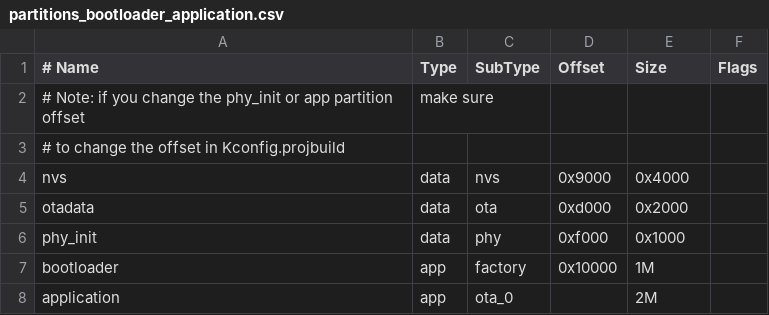
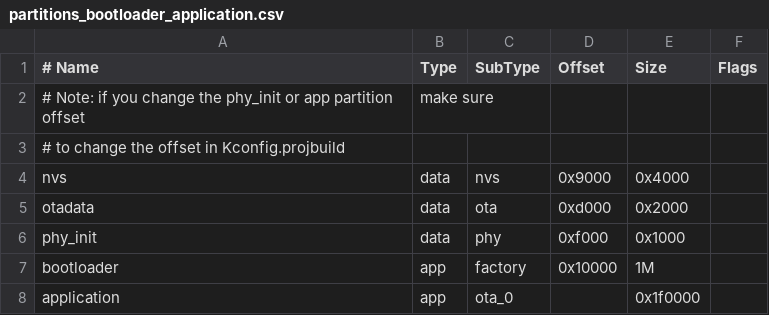
Before and after one commit to eerimoq/simba-esp32, a CSV file: bootloader_application/partitions_bootloader_application.csv, drawn as a sheet; the diff names each change by its address in the sheet, - before the commit and + after, or states it on an @@ line.

Commit message:
New partitioning.

```diff
--- a/bootloader_application/partitions_bootloader_application.csv
+++ b/bootloader_application/partitions_bootloader_application.csv
-E8 (Size): 2M
+E8 (Size): 0x1f0000
```
Also changed, not shown: 1 other file.
